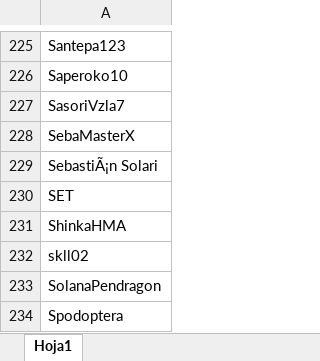
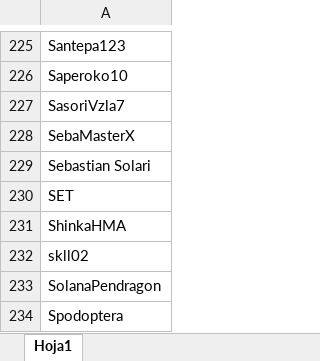
Before and after one commit to carlosacp526/dashboard-torneos-pokemon, an Excel workbook: celulares_.xlsx, sheet Hoja1, drawn as a sheet; only a part is shown, gaps mark what is left out; values as stored, in another font and other column widths than the file's, no borders; the diff names each change by its address in the sheet, - before the commit and + after, or states it on an @@ line.

```diff
--- a/celulares_.xlsx (sheet Hoja1)
+++ b/celulares_.xlsx (sheet Hoja1)
-A229: SebastiÃ¡n Solari
+A229: Sebastian Solari
```
Also changed, not shown: 2 other files.
